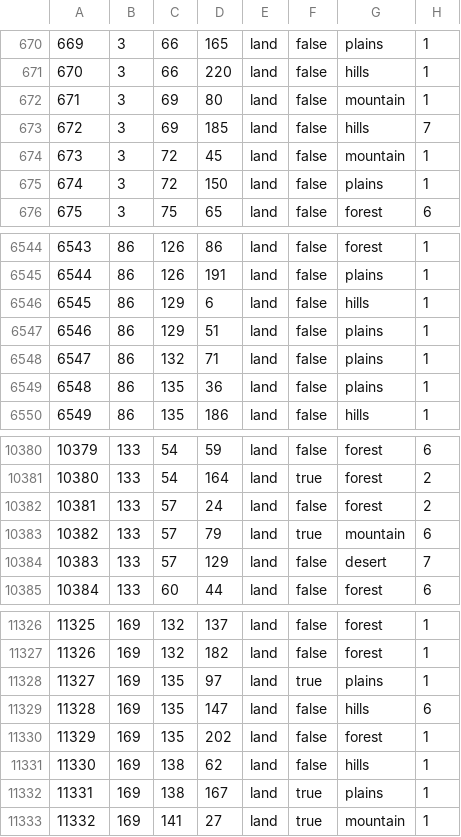
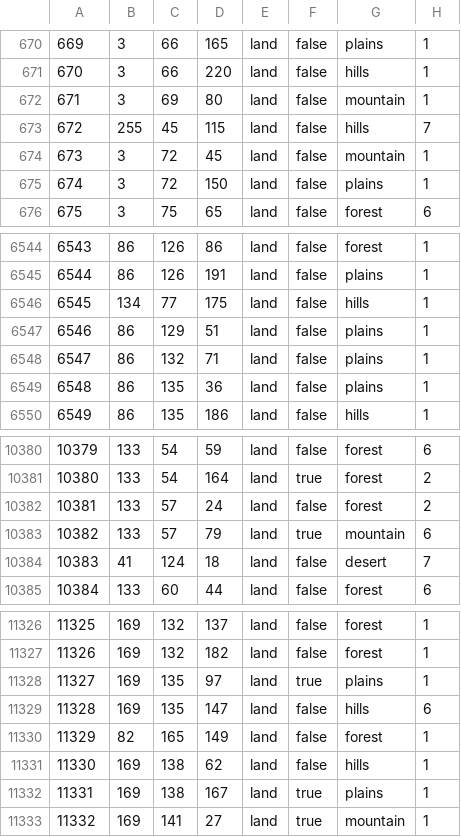
Before and after one commit to Schneitrassvet/Schneitrassvet-Disabled-, a CSV file: map/definition.csv, drawn as a sheet; only a part is shown, gaps mark what is left out.

Commit message:
Update definition.csv

```diff
--- a/map/definition.csv
+++ b/map/definition.csv
@@ -672,3 +672,3 @@
 671;3;69;80;land;false;mountain;1
-672;3;69;185;land;false;hills;7
+672;255;45;115;land;false;hills;7
 673;3;72;45;land;false;mountain;1
@@ -6545,3 +6545,3 @@
 6544;86;126;191;land;false;plains;1
-6545;86;129;6;land;false;hills;1
+6545;134;77;175;land;false;hills;1
 6546;86;129;51;land;false;plains;1
@@ -10383,3 +10383,3 @@
 10382;133;57;79;land;true;mountain;6
-10383;133;57;129;land;false;desert;7
+10383;41;124;18;land;false;desert;7
 10384;133;60;44;land;false;forest;6
@@ -11329,3 +11329,3 @@
 11328;169;135;147;land;false;hills;6
-11329;169;135;202;land;false;forest;1
+11329;82;165;149;land;false;forest;1
 11330;169;138;62;land;false;hills;1
```
